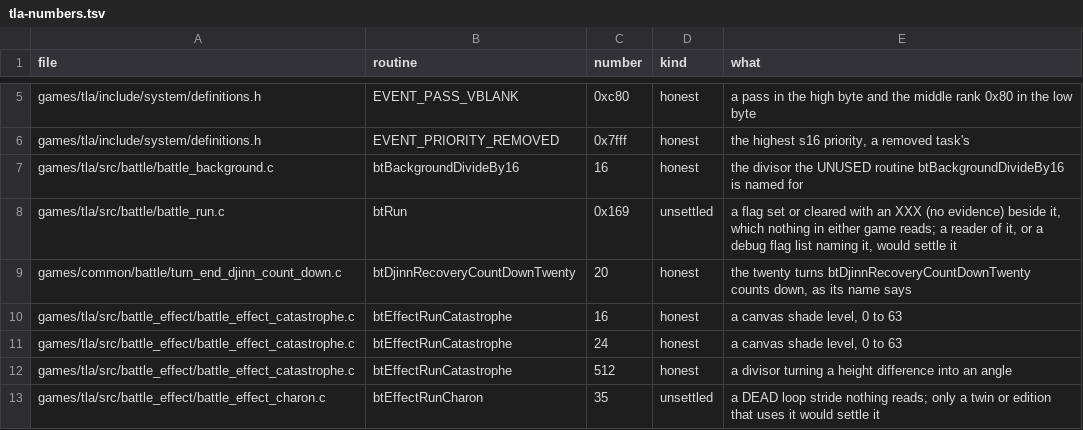
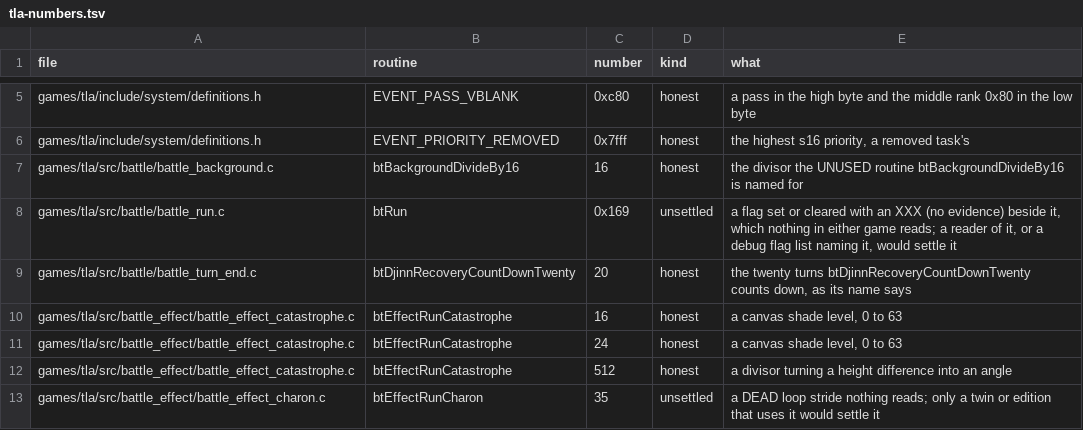
Before and after one commit to PascalPixel/alchemy-devtools, a TSV file: evidence/tla-numbers.tsv, drawn as a sheet; only a part is shown, gaps mark what is left out.

```diff
--- a/evidence/tla-numbers.tsv
+++ b/evidence/tla-numbers.tsv
@@ -8,3 +8,3 @@ games/tla/src/battle/battle_background.c	btBackgroundDivideBy16	16	honest	the di
 games/tla/src/battle/battle_run.c	btRun	0x169	unsettled	a flag set or cleared with an XXX (no evidence) beside it, which nothing in either game reads; a reader of it, or a debug flag list naming it, would settle it
-games/common/battle/turn_end_djinn_count_down.c	btDjinnRecoveryCountDownTwenty	20	honest	the twenty turns btDjinnRecoveryCountDownTwenty counts down, as its name says
+games/tla/src/battle/battle_turn_end.c	btDjinnRecoveryCountDownTwenty	20	honest	the twenty turns btDjinnRecoveryCountDownTwenty counts down, as its name says
 games/tla/src/battle_effect/battle_effect_catastrophe.c	btEffectRunCatastrophe	16	honest	a canvas shade level, 0 to 63
```
Also changed, not shown: evidence/tbs-numbers.tsv, 2 other files.
